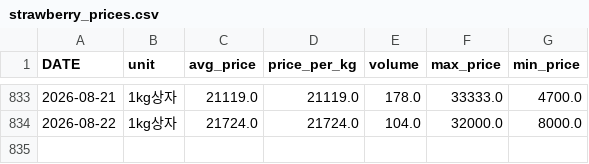
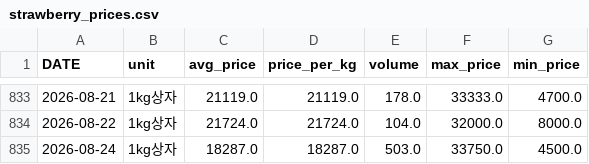
Before and after one commit to greftukim/gref_ai, a CSV file: data/strawberry_prices.csv, drawn as a sheet; only a part is shown, gaps mark what is left out; the diff names each change by its address in the sheet, - before the commit and + after, or states it on an @@ line.

```diff
--- a/data/strawberry_prices.csv
+++ b/data/strawberry_prices.csv
+row 835: 2026-08-24 | 1kg상자 | 18287.0 | 18287.0 | 503.0 | 33750.0 | 4500.0
```
Also changed, not shown: data/cucumber_prices.csv, data/paprika_prices.csv, 3 other files.
